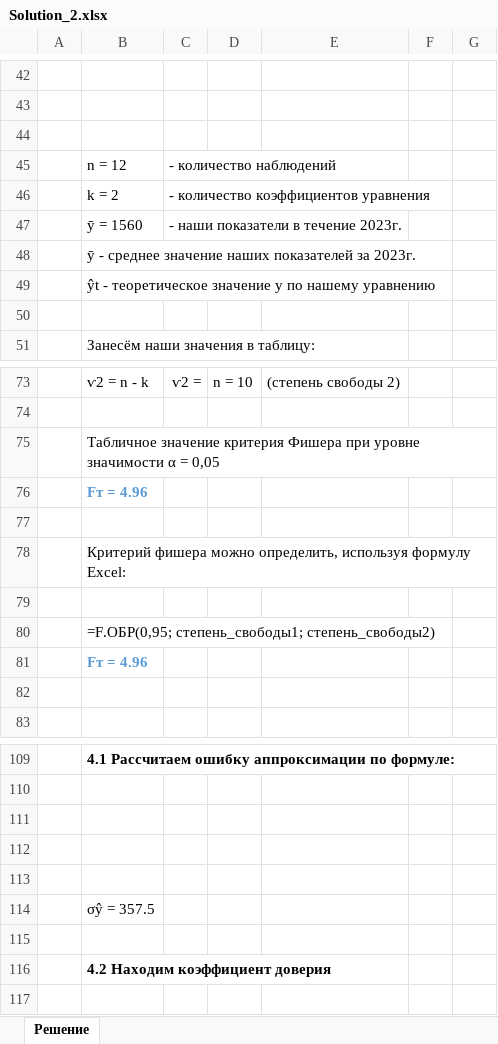
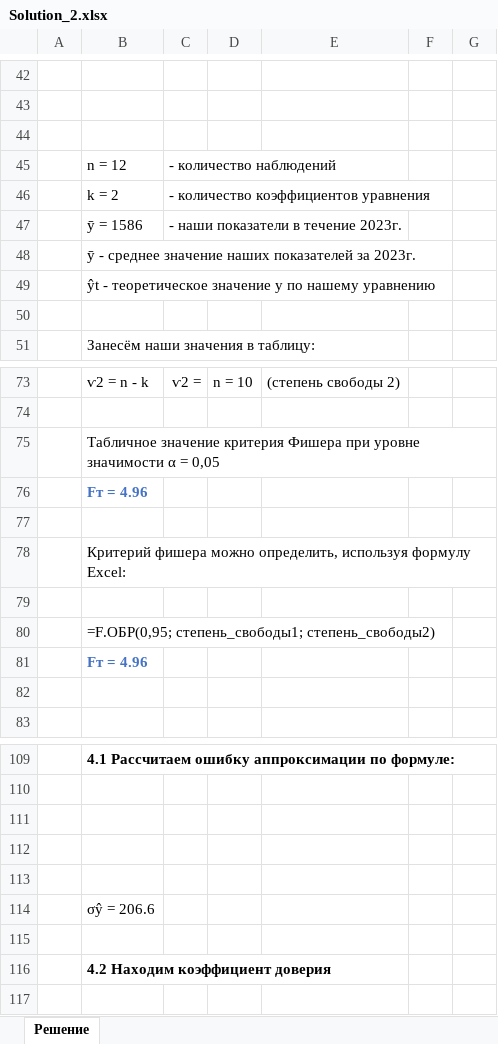
Before and after one commit to AliyGit/Data_Analitics_Portfolio, an Excel workbook: Statistic/Task_2/Solution_2.xlsx, sheet Решение, drawn as a sheet; only a part is shown, gaps mark what is left out; values as stored, in another font and other column widths than the file's, no borders; charts and pictures not drawn; the diff covers the shown part only; the diff names each change by its address in the sheet, - before the commit and + after, or states it on an @@ line.

```diff
--- a/Statistic/Task_2/Solution_2.xlsx (sheet Решение)
+++ b/Statistic/Task_2/Solution_2.xlsx (sheet Решение)
-B47: ȳ = 1560
+B47: ȳ = 1586
-B76 text colour: #5B9BD5
+B76 text colour: #4472C4
-B81 text colour: #5B9BD5
+B81 text colour: #4472C4
-B114: σŷ = 357.5
+B114: σŷ = 206.6
```
Also changed, not shown: 22 added rows, 22 removed rows, 12 edited cells and cell formats elsewhere in this sheet, charts or pictures, Statistic/Task_1/Solution_1.xlsx, 6 other files.
